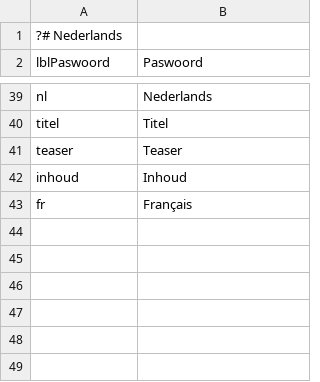
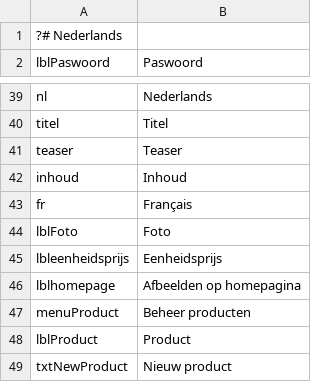
Before and after one commit to thomaswinsol/saverde, a CSV file: application/configs/lang/nl.csv, drawn as a sheet; only a part is shown, gaps mark what is left out.

```diff
--- a/application/configs/lang/nl.csv
+++ b/application/configs/lang/nl.csv
@@ -43 +43,7 @@ inhoud;Inhoud
 fr;Français
+lblFoto;Foto
+lbleenheidsprijs;Eenheidsprijs
+lblhomepage;Afbeelden op homepagina
+menuProduct;Beheer producten
+lblProduct;Product
+txtNewProduct;Nieuw product
```
Also changed, not shown: 10 other files.
